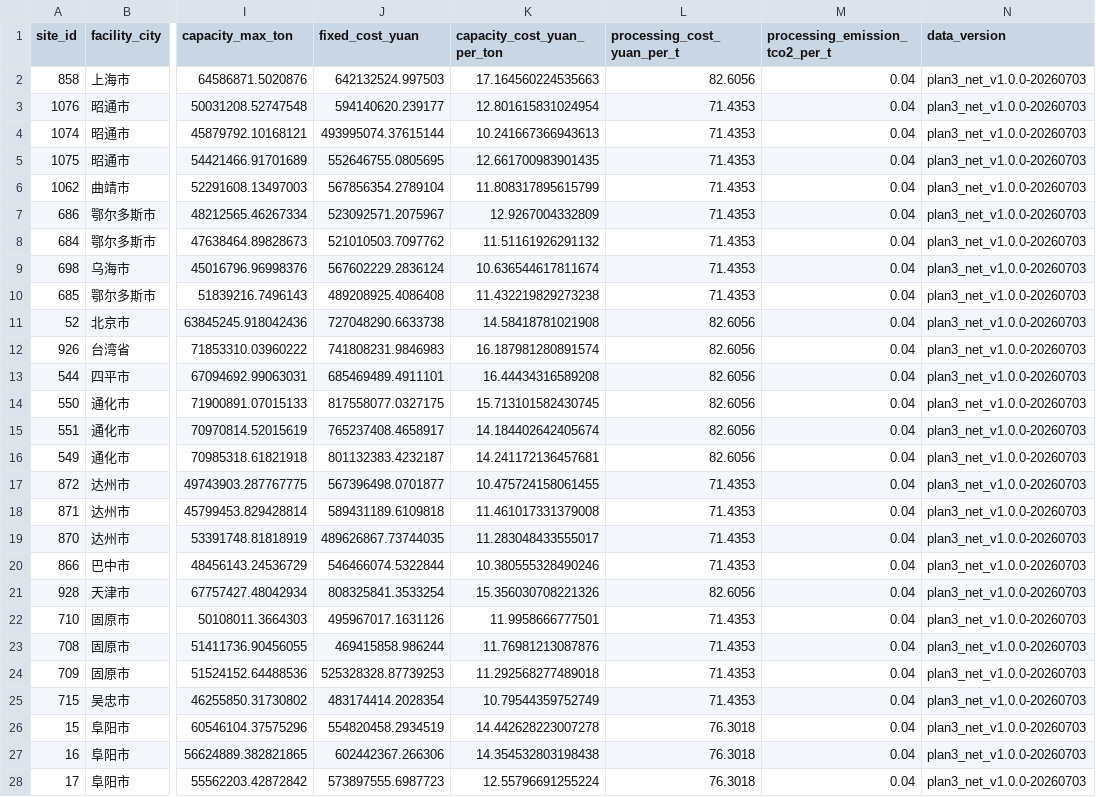
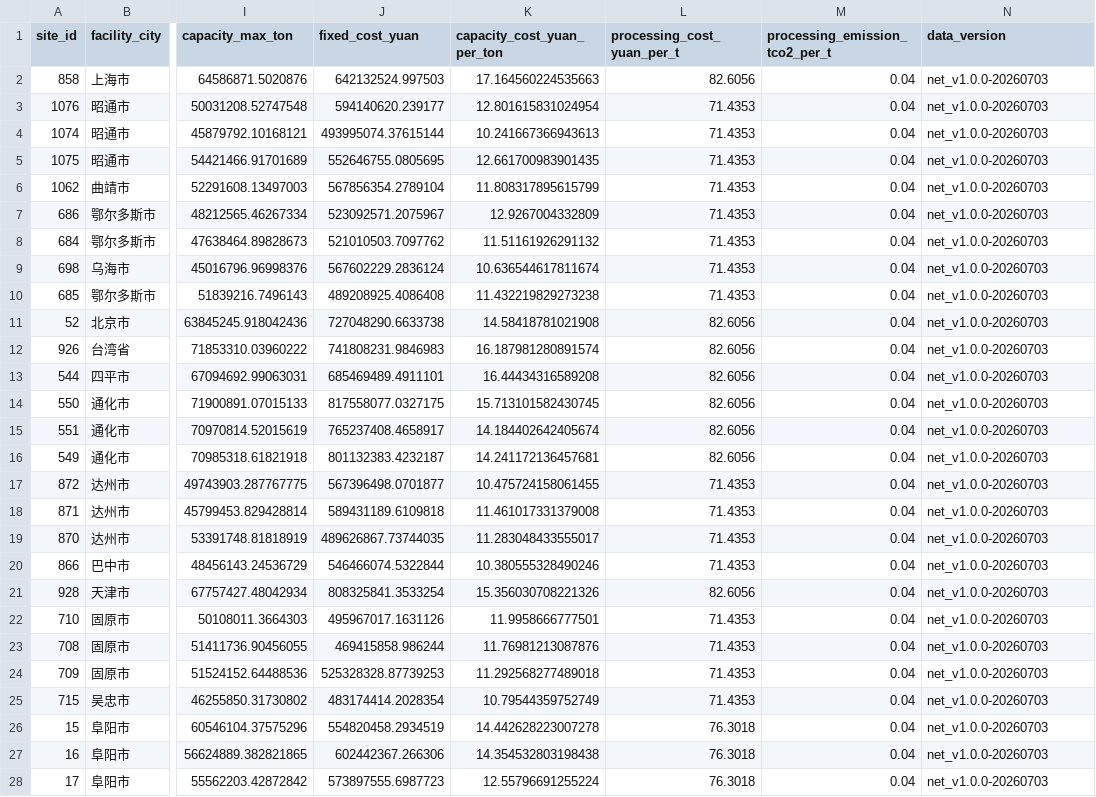
Before and after one commit to IMUJason/capacity-audit-waste-network, a CSV file: data/raw/facility_list.csv, drawn as a sheet; only a part is shown, gaps mark what is left out; the diff covers the shown part only; the diff names each change by its address in the sheet, - before the commit and + after, or states it on an @@ line.

Commit message:
Rename package to capacity_audit; neutralize internal version tags

```diff
--- a/data/raw/facility_list.csv
+++ b/data/raw/facility_list.csv
-N2:N28 (data_version): plan3_net_v1.0.0-20260703
+N2:N28 (data_version): net_v1.0.0-20260703
```
Also changed, not shown: 87 edited cells elsewhere in this file, 45 other files.
